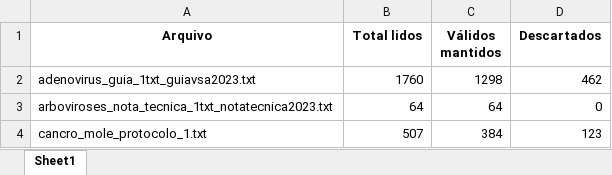
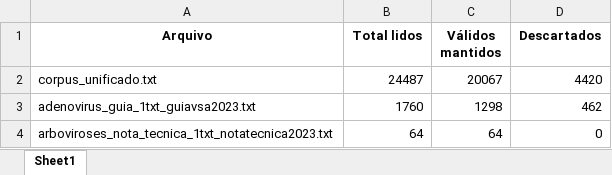
Before and after one commit to isisms/IAVS_PROJETO, an Excel workbook: corpus_final/diagnostico_paragrafos_por_arquivo.xlsx, sheet Sheet1, drawn as a sheet; only a part is shown; the shorter side is filled out with more unchanged rows; values as stored, in another font and other column widths than the file's, no borders; the diff names each change by its address in the sheet, - before the commit and + after, or states it on an @@ line.

```diff
--- a/corpus_final/diagnostico_paragrafos_por_arquivo.xlsx (sheet Sheet1)
+++ b/corpus_final/diagnostico_paragrafos_por_arquivo.xlsx (sheet Sheet1)
+row 2: corpus_unificado.txt | 24487 | 20067 | 4420
```
Also changed, not shown: 3 other files.
